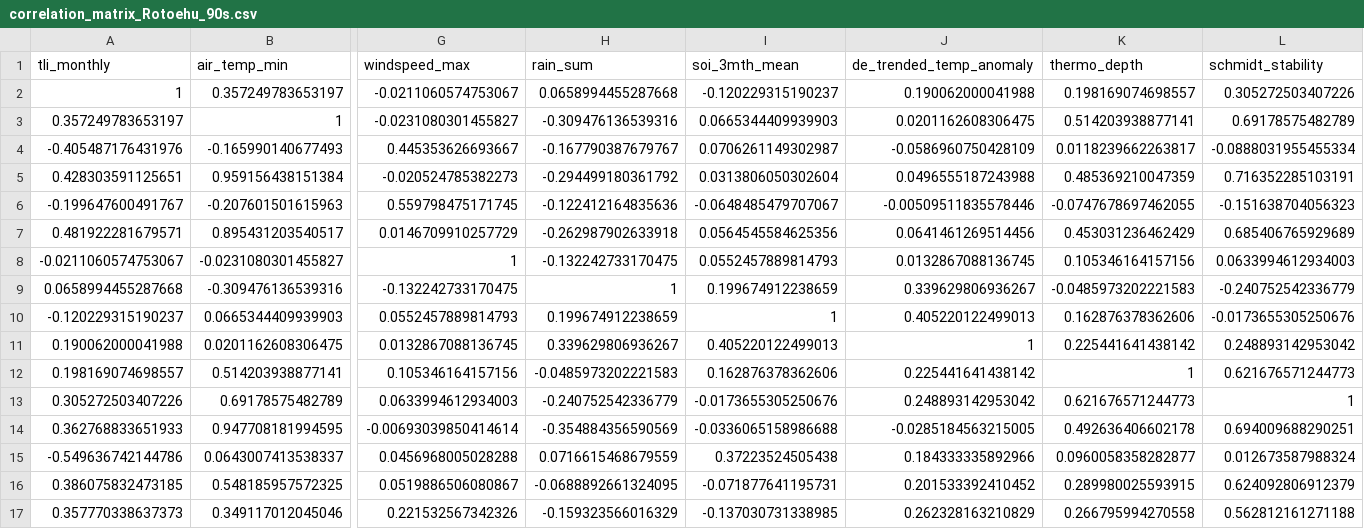
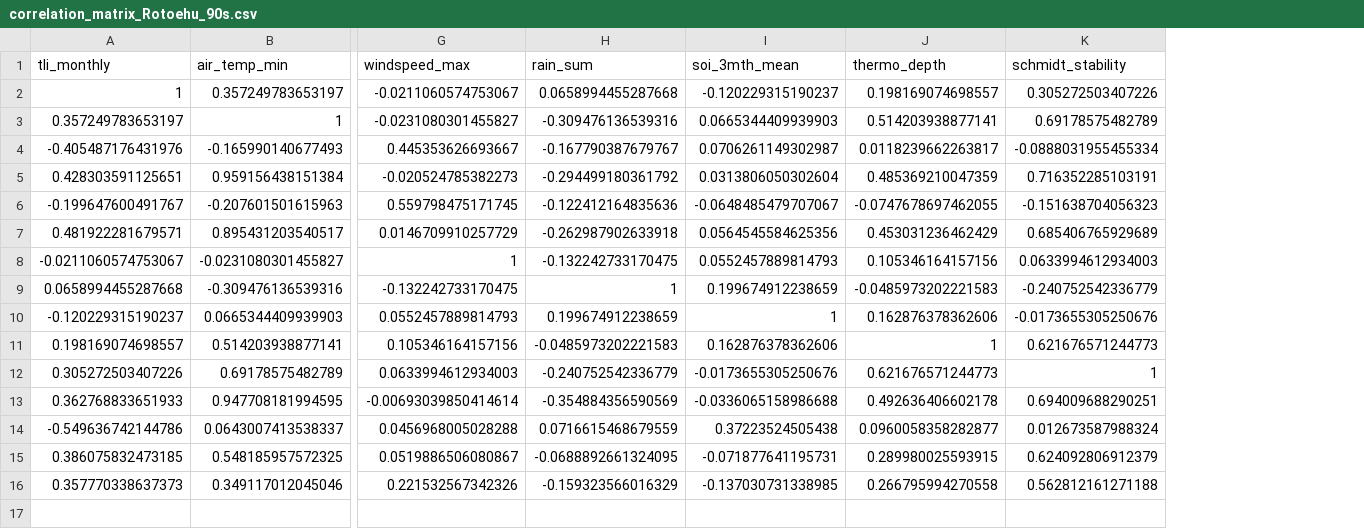
Before and after one commit to wwoelmer/BayOfPlenty, a CSV file: data/processed_data/90s_data/correlation_matrix_Rotoehu_90s.csv, drawn as a sheet; only a part is shown, gaps mark what is left out; rows hold the shown columns only; the diff names each change by its address in the sheet, - before the commit and + after, or states it on an @@ line.

```diff
--- a/data/processed_data/90s_data/correlation_matrix_Rotoehu_90s.csv
+++ b/data/processed_data/90s_data/correlation_matrix_Rotoehu_90s.csv
-column J (de_trended_temp_anomaly), rows 2-10: 0.190062000041988 | 0.0201162608306475 | -0.0586960750428109 | 0.0496555187243988 | -0.00509511835578446 | 0.0641461269514456 | 0.0132867088136745 | 0.339629806936267 | 0.405220122499013; rows 12-17: 0.225441641438142 | 0.248893142953042 | -0.0285184563215005 | 0.184333335892966 | 0.201533392410452 | 0.262328163210829
-row 11: 0.190062000041988 | 0.0201162608306475 | 0.0132867088136745 | 0.339629806936267 | 0.405220122499013 | 1 | 0.225441641438142 | 0.248893142953042
```
Also changed, not shown: data/processed_data/90s_data/correlation_matrix_Rotoehu_2000s.csv, data/processed_data/90s_data/correlation_matrix_Rotoehu_2010s.csv, 2 other files.
